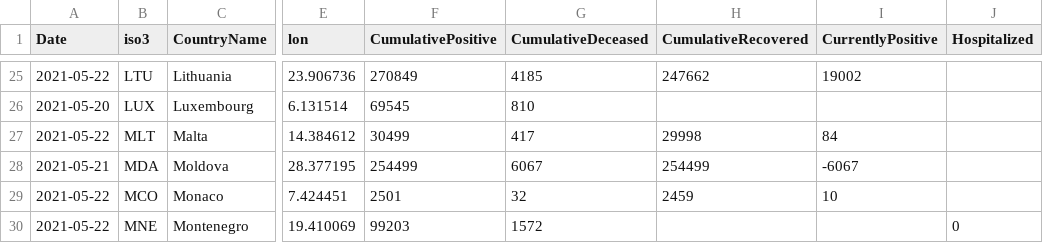
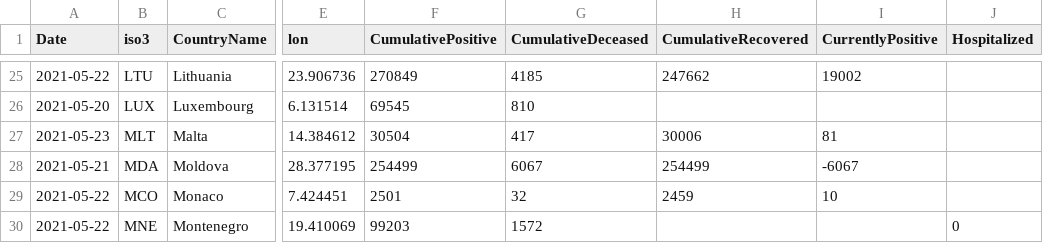
Before and after one commit to nmileva/COVID-19, a CSV file: data-by-country/jrc-covid-19-countries-20210523.csv, drawn as a sheet; only a part is shown, gaps mark what is left out; the diff names each change by its address in the sheet, - before the commit and + after, or states it on an @@ line.

```diff
--- a/data-by-country/jrc-covid-19-countries-20210523.csv
+++ b/data-by-country/jrc-covid-19-countries-20210523.csv
-A27 (Date): 2021-05-22
+A27 (Date): 2021-05-23
-F27 (CumulativePositive): 30499
+F27 (CumulativePositive): 30504
-H27 (CumulativeRecovered): 29998
+H27 (CumulativeRecovered): 30006
-I27 (CurrentlyPositive): 84
+I27 (CurrentlyPositive): 81
```
Also changed, not shown: data-by-country/jrc-covid-19-countries-latest.csv, data-by-region/jrc-covid-19-regions-20210523.csv, 4 other files.
